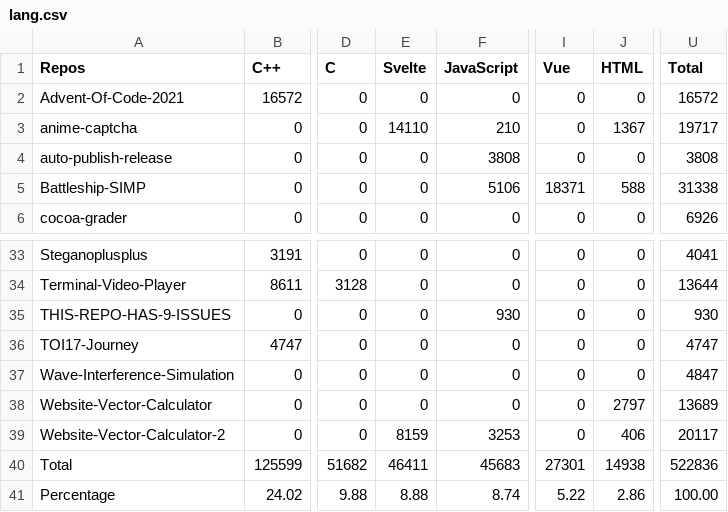
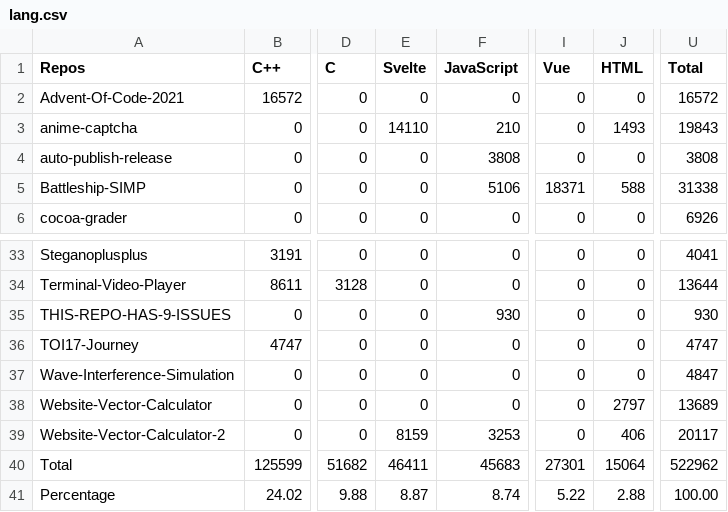
Before and after one commit to Leomotors/Auto-Language-Stats, a CSV file: example/lang.csv, drawn as a sheet; only a part is shown, gaps mark what is left out; the diff names each change by its address in the sheet, - before the commit and + after, or states it on an @@ line.

```diff
--- a/example/lang.csv
+++ b/example/lang.csv
-J3 (HTML): 1367
+J3 (HTML): 1493
-U3 (Total): 19717
+U3 (Total): 19843
-J40 (HTML): 14938
+J40 (HTML): 15064
-U40 (Total): 522836
+U40 (Total): 522962
-E41 (Svelte): 8.88
+E41 (Svelte): 8.87
-J41 (HTML): 2.86
+J41 (HTML): 2.88
```
Also changed, not shown: 1 other file.
